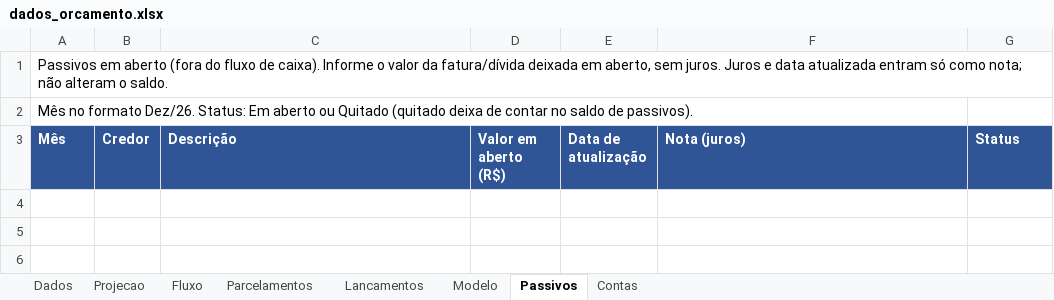
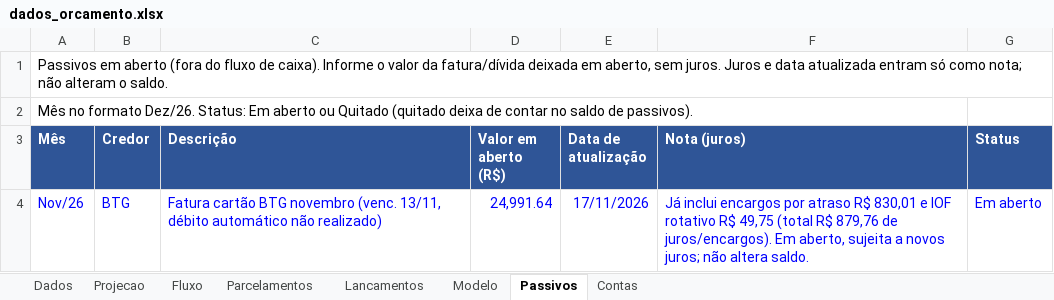
Before and after one commit to Tbrussolo/Finan-as-Fam-lia-, an Excel workbook: dados_orcamento.xlsx, sheet Passivos, drawn as a sheet; values as stored, in another font and other column widths than the file's, no borders; the diff names each change by its address in the sheet, - before the commit and + after, or states it on an @@ line.

```diff
--- a/dados_orcamento.xlsx (sheet Passivos)
+++ b/dados_orcamento.xlsx (sheet Passivos)
+row 4: Nov/26 | BTG | Fatura cartão BTG novembro (venc. 13/11, débito automático não realizado) | 24,991.64 | 17/11/2026 | Já inclui encargos por atraso R$ 830,01 e IOF rotativo R$ 49,75 (total R$ 879,76 de juros/encargos). Em aberto, sujeita a novos juros; não altera saldo. | Em aberto
```
Also changed, not shown: sheet Lancamentos.
